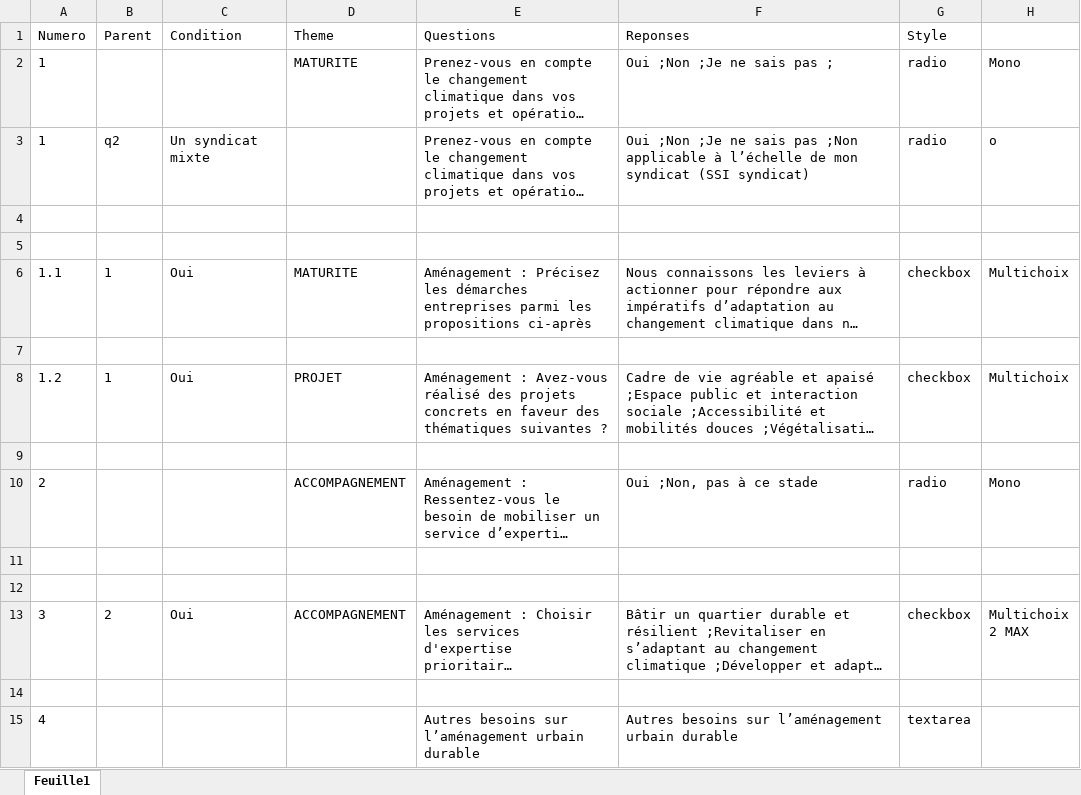
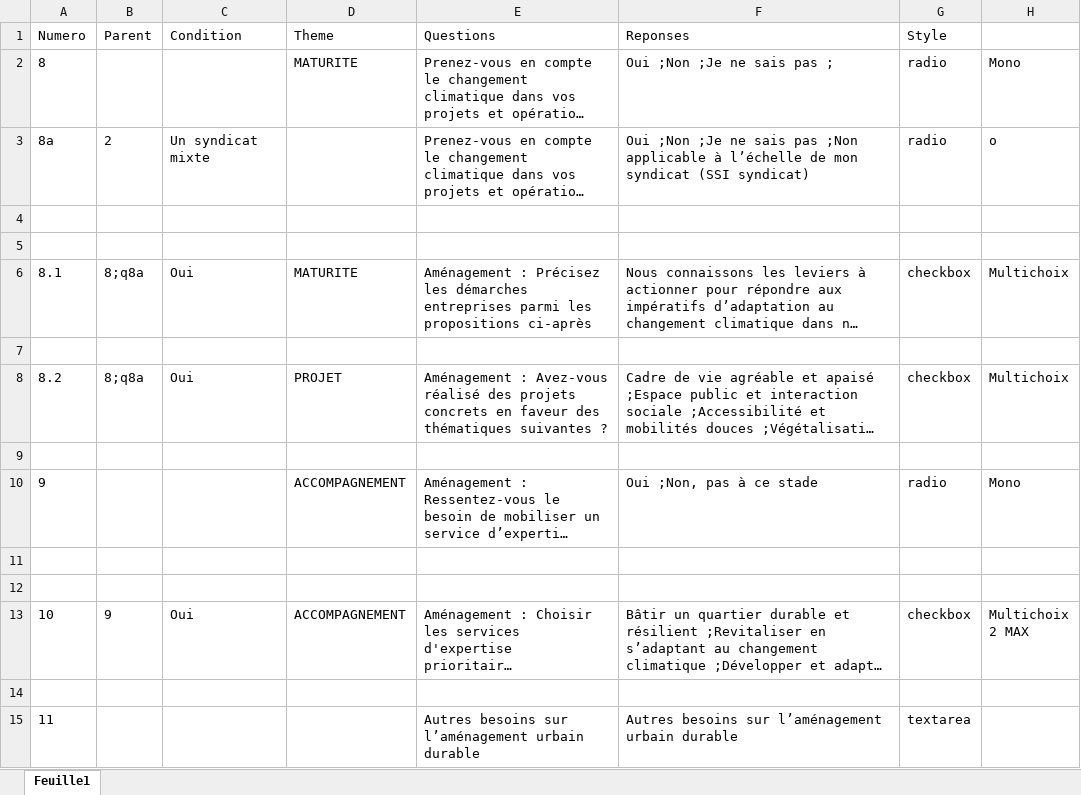
Before and after one commit to Mvince11/questionnaire_PQNA, an Excel workbook: data/Amenagement_urbain_durable.xlsx, sheet Feuille1, drawn as a sheet; long unchanged cells end in …; values as stored, in another font and other column widths than the file's, no borders; charts and pictures not drawn; the diff names each change by its address in the sheet, - before the commit and + after, or states it on an @@ line.

```diff
--- a/data/Amenagement_urbain_durable.xlsx (sheet Feuille1)
+++ b/data/Amenagement_urbain_durable.xlsx (sheet Feuille1)
-A2 (Numero): 1
+A2 (Numero): 8
-A3 (Numero): 1
+A3 (Numero): 8a
-B3 (Parent): q2
+B3 (Parent): 2
-A6 (Numero): 1.1
+A6 (Numero): 8.1
-B6 (Parent): 1
+B6 (Parent): 8;q8a
-A8 (Numero): 1.2
+A8 (Numero): 8.2
-B8 (Parent): 1
+B8 (Parent): 8;q8a
-A10 (Numero): 2
+A10 (Numero): 9
-A13 (Numero): 3
+A13 (Numero): 10
-B13 (Parent): 2
+B13 (Parent): 9
-A15 (Numero): 4
+A15 (Numero): 11
```
Also changed, not shown: charts or pictures, data/Dynamique_transition_territoriale.xlsx, data/Introduction.xlsx, 16 other files.
